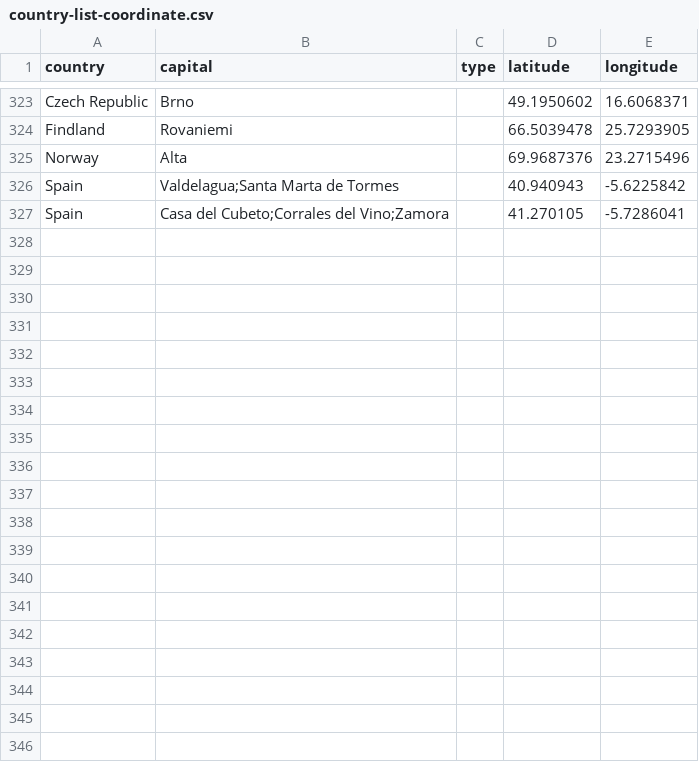
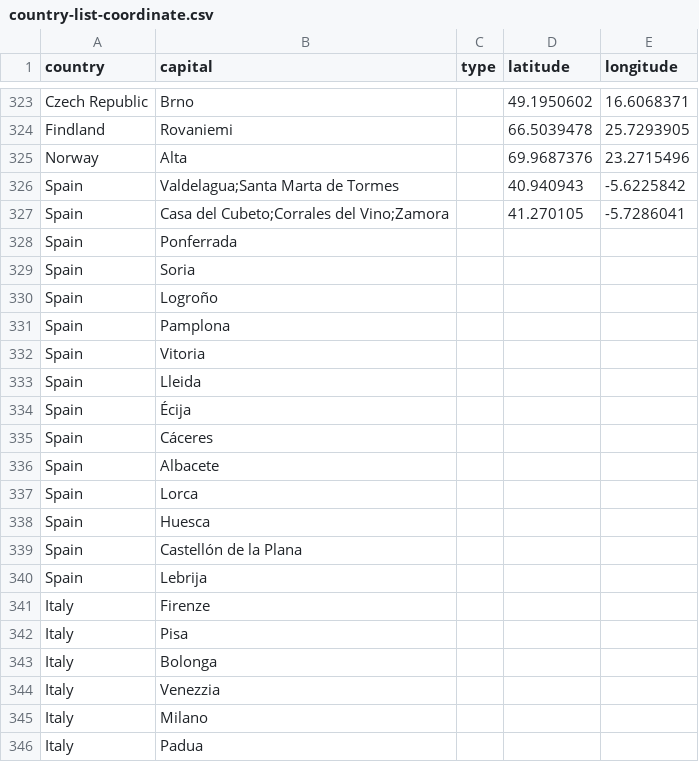
Before and after one commit to luisbazo/python_weather_geoplot, a CSV file: country-list-coordinate.csv, drawn as a sheet; only a part is shown, gaps mark what is left out; the diff covers the shown part only.

Commit message:
New cities added

```diff
--- a/country-list-coordinate.csv
+++ b/country-list-coordinate.csv
@@ -327 +327,20 @@ Spain,Valdelagua;Santa Marta de Tormes,,40.940943,-5.6225842
 Spain,Casa del Cubeto;Corrales del Vino;Zamora,,41.270105,-5.7286041
+Spain,Ponferrada
+Spain,Soria
+Spain,Logroño
+Spain,Pamplona
+Spain,Vitoria
+Spain,Lleida
+Spain,Écija
+Spain,Cáceres
+Spain,Albacete
+Spain,Lorca
+Spain,Huesca
+Spain,Castellón de la Plana
+Spain,Lebrija
+Italy,Firenze
+Italy,Pisa
+Italy,Bolonga
+Italy,Venezzia
+Italy,Milano
+Italy,Padua
```
Also changed, not shown: 9 added rows elsewhere in this file.
